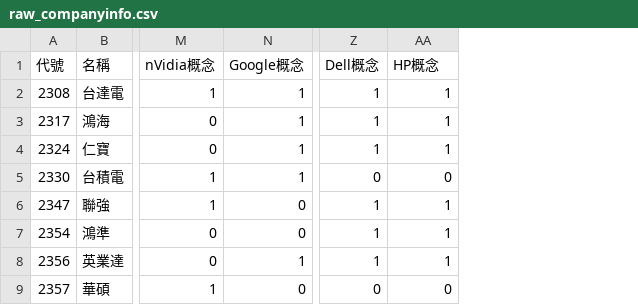
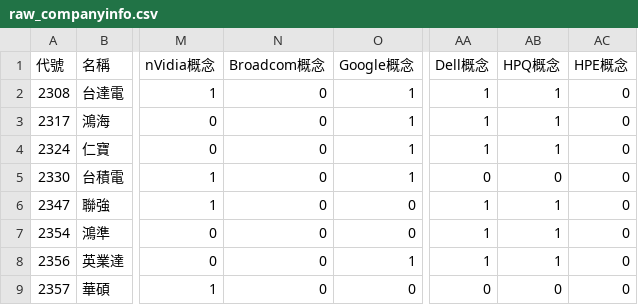
Before and after one commit to wenchiehlee-investment/Python-Actions.GoodInfo.CompanyInfo, a CSV file: raw_companyinfo.csv, drawn as a sheet; only a part is shown, gaps mark what is left out; addresses are those after the commit; the diff names each change by its address in the sheet, - before the commit and + after, or states it on an @@ line.

Commit message:
Refine HP concept to HPQ and add Broadcom and HPE concepts

```diff
--- a/raw_companyinfo.csv
+++ b/raw_companyinfo.csv
+column N (Broadcom概念), rows 2-9: all 0
+column AC (HPE概念), rows 2-9: all 0
-AB1: HP概念
+AB1: HPQ概念
```
Also changed, not shown: 4 other files.
